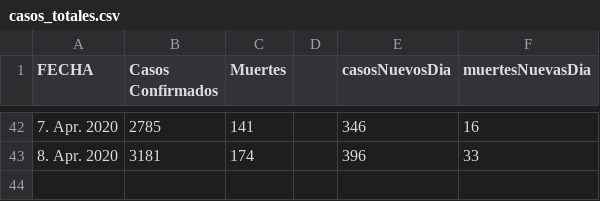
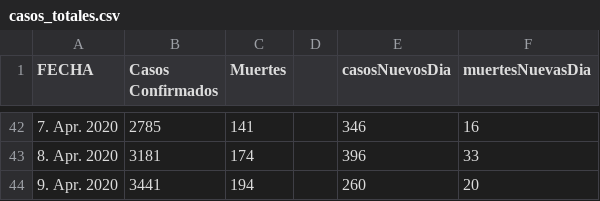
Before and after one commit to takeshisToCoding/MexCovid19, a CSV file: data/casos_totales.csv, drawn as a sheet; only a part is shown, gaps mark what is left out; the diff names each change by its address in the sheet, - before the commit and + after, or states it on an @@ line.

```diff
--- a/data/casos_totales.csv
+++ b/data/casos_totales.csv
+row 44: 9. Apr. 2020 | 3441 | 194 |  | 260 | 20
```
Also changed, not shown: data/casos_ambulatorios_hospitalizados.csv, data/casos_estados.csv, 12 other files.
